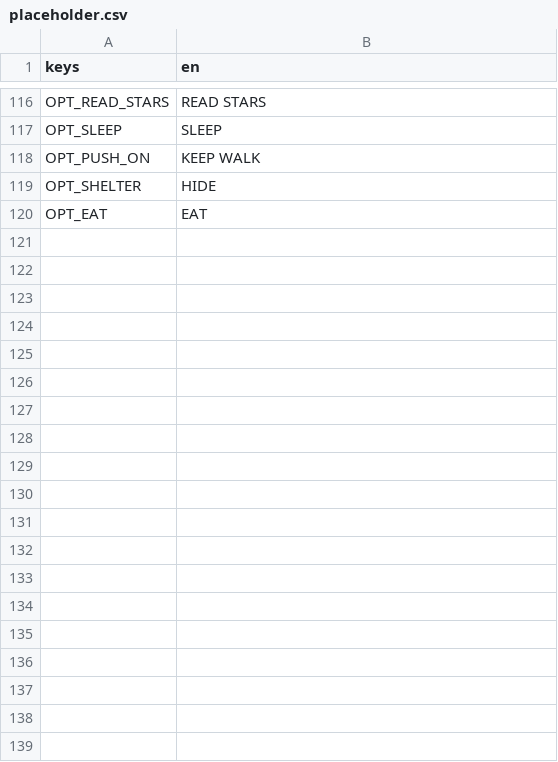
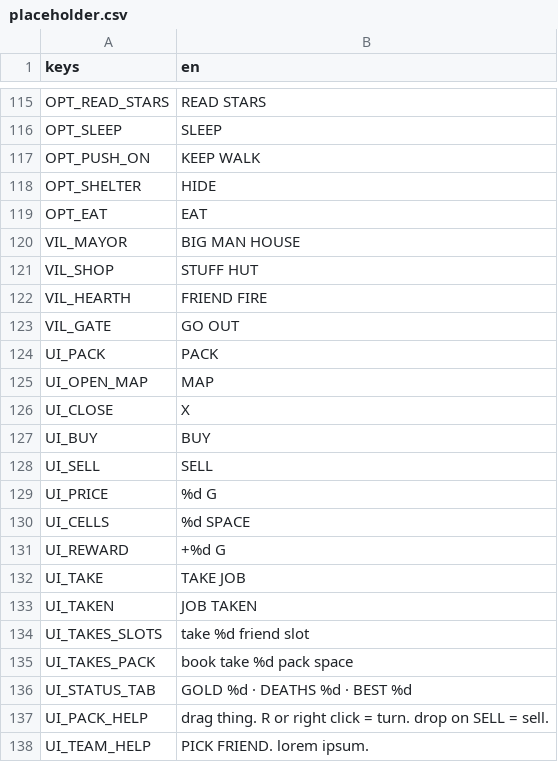
Before and after one commit to BrandonSigil/lodestone, a CSV file: game/text/placeholder.csv, drawn as a sheet; only a part is shown, gaps mark what is left out; the diff covers the shown part only; the diff names each change by its address in the sheet, - before the commit and + after, or states it on an @@ line.

```diff
--- a/game/text/placeholder.csv
+++ b/game/text/placeholder.csv
+row 120: VIL_MAYOR | BIG MAN HOUSE
+row 121: VIL_SHOP | STUFF HUT
+row 122: VIL_HEARTH | FRIEND FIRE
+row 123: VIL_GATE | GO OUT
+row 124: UI_PACK | PACK
+row 125: UI_OPEN_MAP | MAP
+row 126: UI_CLOSE | X
+row 127: UI_BUY | BUY
+row 128: UI_SELL | SELL
+row 129: UI_PRICE | %d G
+row 130: UI_CELLS | %d SPACE
+row 131: UI_REWARD | +%d G
+row 132: UI_TAKE | TAKE JOB
+row 133: UI_TAKEN | JOB TAKEN
+row 134: UI_TAKES_SLOTS | take %d friend slot
+row 135: UI_TAKES_PACK | book take %d pack space
+row 136: UI_STATUS_TAB | GOLD %d · DEATHS %d · BEST %d
+row 137: UI_PACK_HELP | drag thing. R or right click = turn. drop on SELL = sell.
+row 138: UI_TEAM_HELP | PICK FRIEND. lorem ipsum.
```
Also changed, not shown: 26 added rows and 1 removed row elsewhere in this file, 16 other files.
